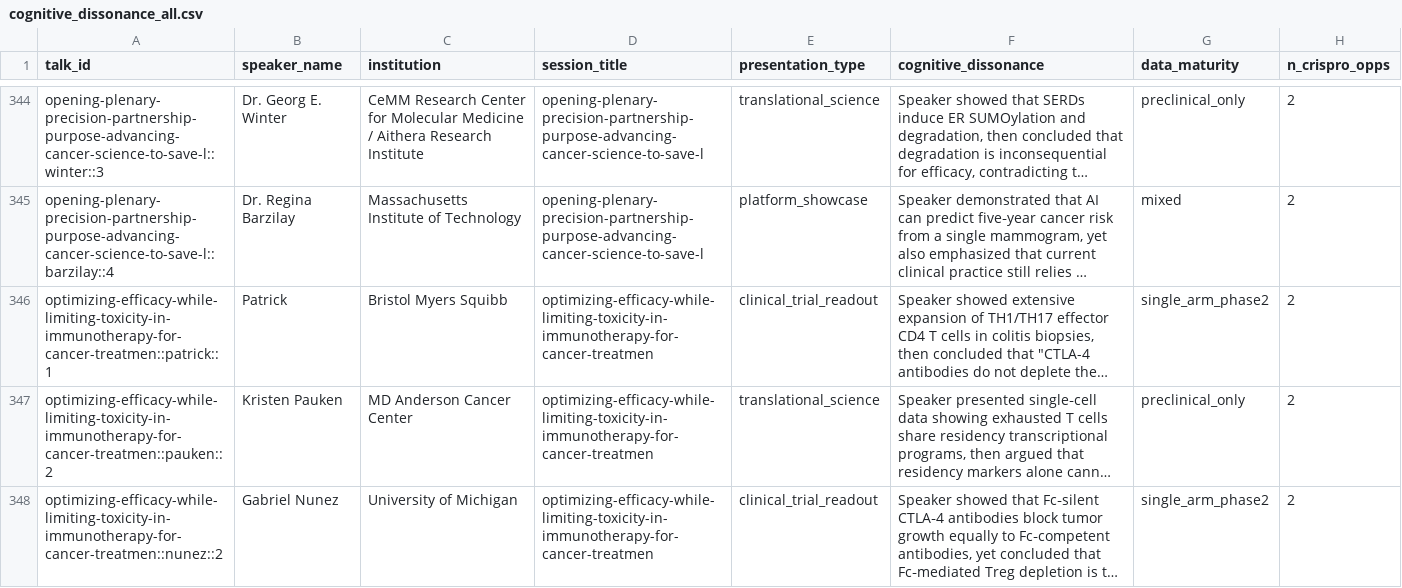
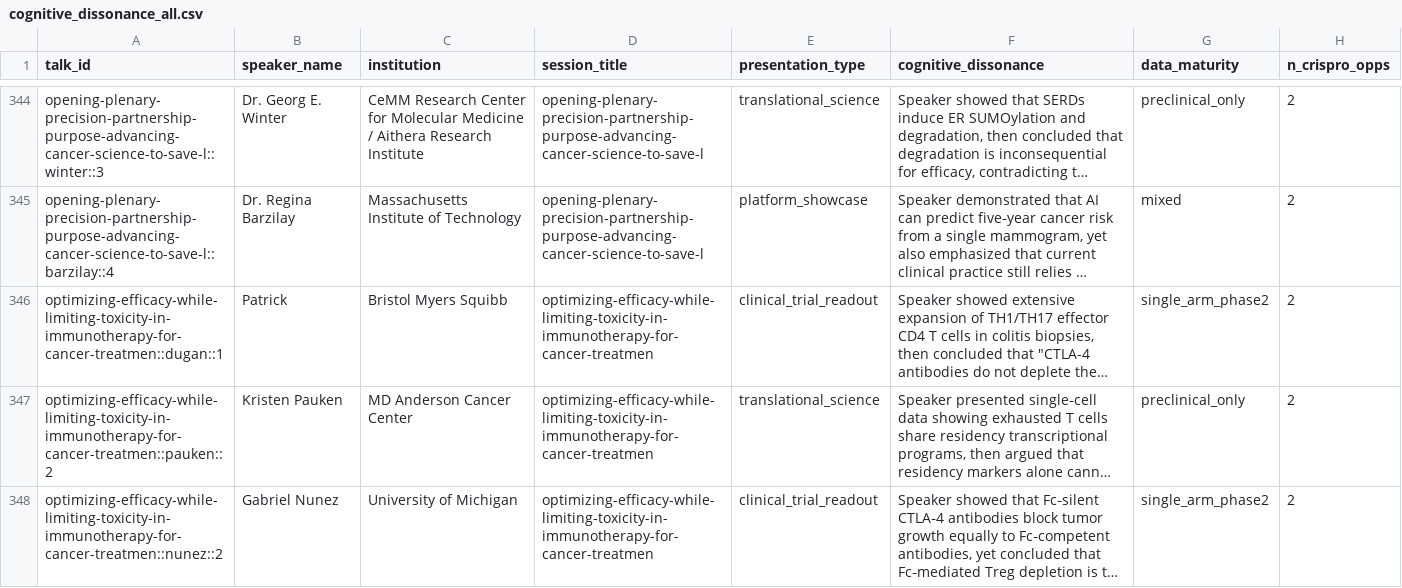
Before and after one commit to fjkiani/aacr-2026, a CSV file: data/master/cognitive_dissonance_all.csv, drawn as a sheet; only a part is shown, gaps mark what is left out; long unchanged cells end in …; the diff names each change by its address in the sheet, - before the commit and + after, or states it on an @@ line.

```diff
--- a/data/master/cognitive_dissonance_all.csv
+++ b/data/master/cognitive_dissonance_all.csv
-A346 (talk_id): optimizing-efficacy-while-limiting-toxicity-in-immunotherapy-for-cancer-treatmen::patrick::1
+A346 (talk_id): optimizing-efficacy-while-limiting-toxicity-in-immunotherapy-for-cancer-treatmen::dugan::1
```
Also changed, not shown: data/master/crispro_opportunities_all.csv, data/master/talk_id_join_map.csv, 12 other files.
